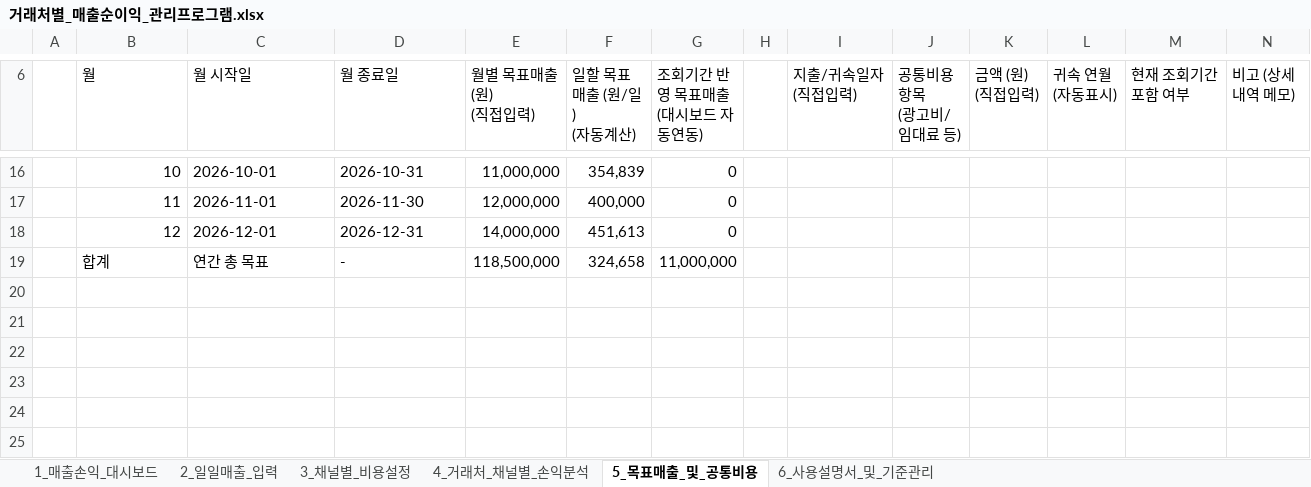
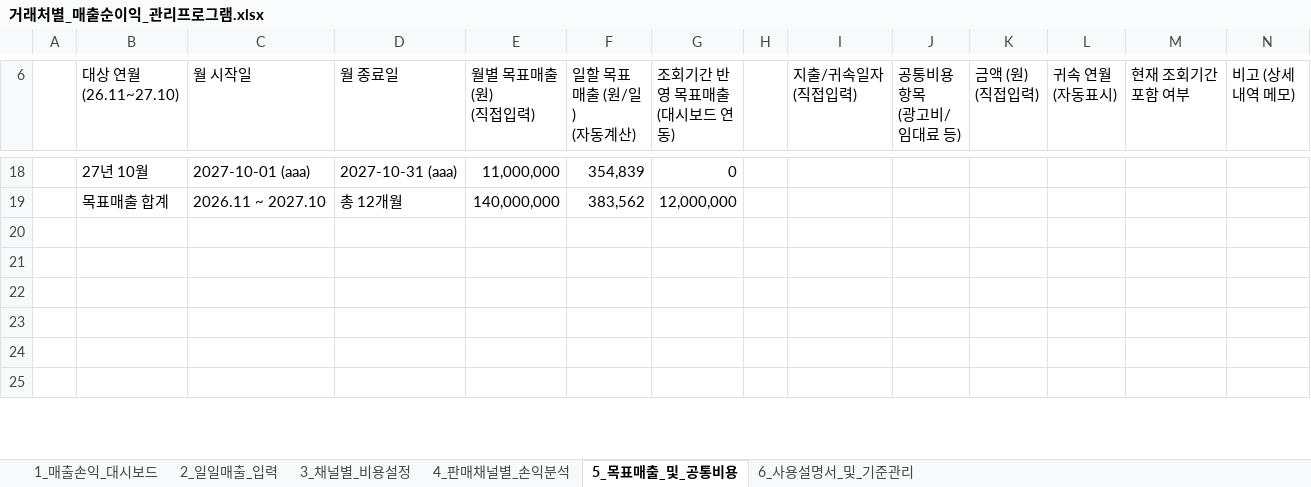
Before and after one commit to maangouniverse/sales-profit-excel-manager, an Excel workbook: 거래처별_매출순이익_관리프로그램.xlsx, sheet 5_목표매출_및_공통비용, drawn as a sheet; only a part is shown, gaps mark what is left out; values as stored, in another font and other column widths than the file's, no cell formats; removed rows and columns are numbered as before the commit, all else as after; ↵ is a line break in a cell; the diff covers the shown part only; the diff names each change by its address in the sheet, - before the commit and + after, or states it on an @@ line.

```diff
--- a/거래처별_매출순이익_관리프로그램.xlsx (sheet 5_목표매출_및_공통비용)
+++ b/거래처별_매출순이익_관리프로그램.xlsx (sheet 5_목표매출_및_공통비용)
-sheet tab: 4_거래처_채널별_손익분석
+sheet tab: 4_판매채널별_손익분석
-B6: 월
+B6: 대상 연월 ↵ (26.11~27.10)
-G6: 조회기간 반영 목표매출 ↵ (대시보드 자동연동)
+G6: 조회기간 반영 목표매출 ↵ (대시보드 연동)
-B18 (대상 연월 (26.11~27.10)): 10
+B18 (대상 연월 (26.11~27.10)): 27년 10월
-C18 (월 시작일): 2026-10-01
+C18 (월 시작일): 2027-10-01 (aaa)
-D18 (월 종료일): 2026-10-31
+D18 (월 종료일): 2027-10-31 (aaa)
-row 17:  | 11 | 2026-11-01 | 2026-11-30 | 12,000,000 | 400,000 | 0
-row 18:  | 12 | 2026-12-01 | 2026-12-31 | 14,000,000 | 451,613 | 0
-row 19:  | 합계 | 연간 총 목표 | - | 118,500,000 | 324,658 | 11,000,000
+row 19:  | 목표매출 합계 | 2026.11 ~ 2027.10 | 총 12개월 | 140,000,000 | 383,562 | 12,000,000
```
Also changed, not shown: 11 added rows, 9 removed rows and 12 edited cells elsewhere in this sheet, sheet 4_판매채널별_손익분석, sheet 1_매출손익_대시보드, sheet 2_일일매출_입력, sheet 3_채널별_비용설정, sheet 6_사용설명서_및_기준관리, cell formats, formulas that keep their value, charts or pictures, 8 other files.
